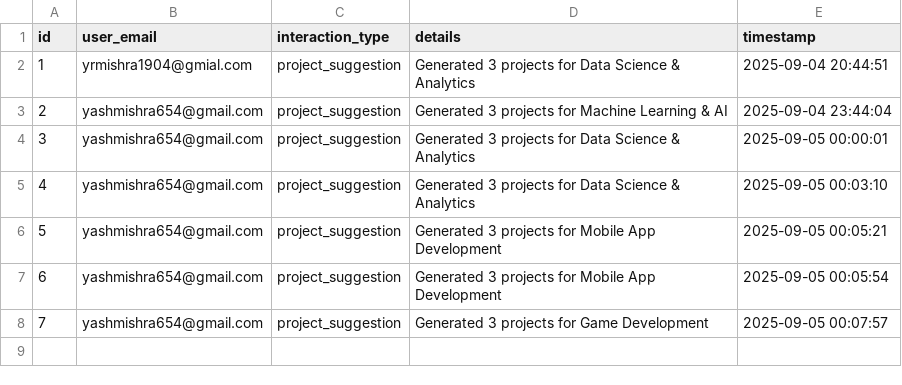
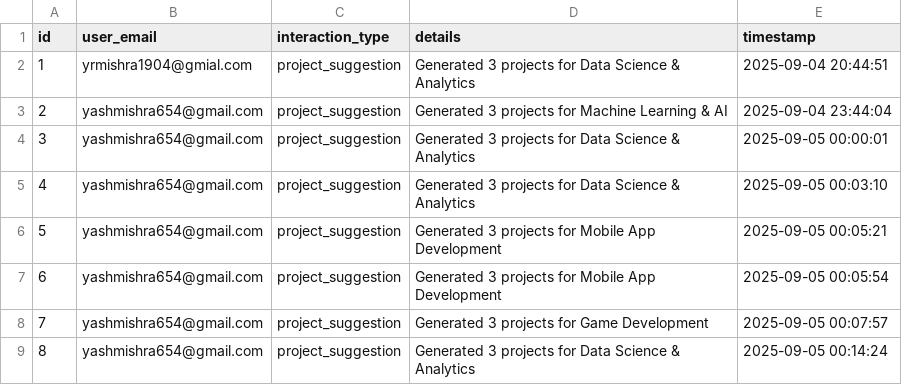
Before and after one commit to apatil23/My-AI-Mentor, a CSV file: data/interactions.csv, drawn as a sheet; the diff names each change by its address in the sheet, - before the commit and + after, or states it on an @@ line.

```diff
--- a/data/interactions.csv
+++ b/data/interactions.csv
+row 9: 8 | yashmishra654@gmail.com | project_suggestion | Generated 3 projects for Data Science & Analytics | 2025-09-05 00:14:24
```
Also changed, not shown: 24 other files.
